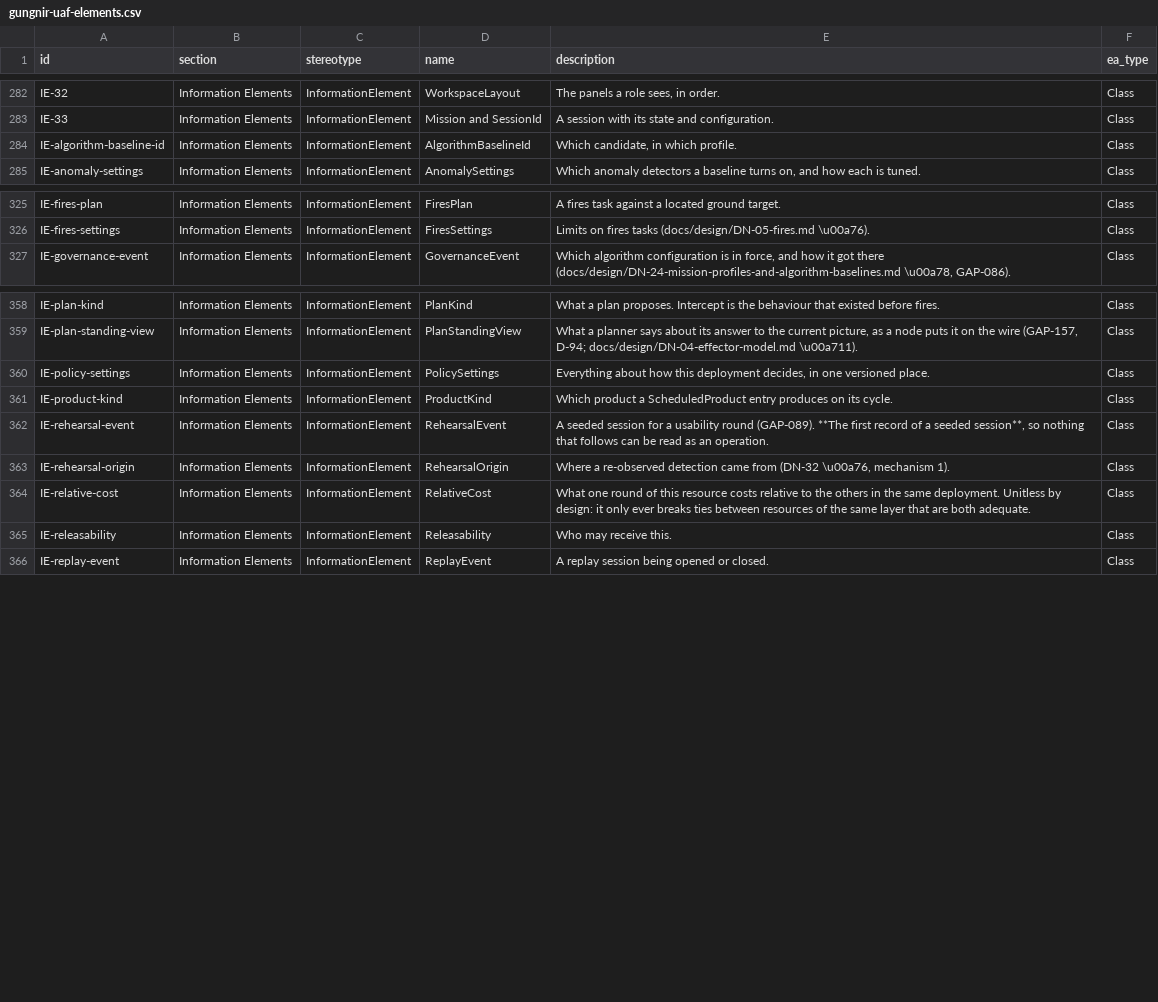
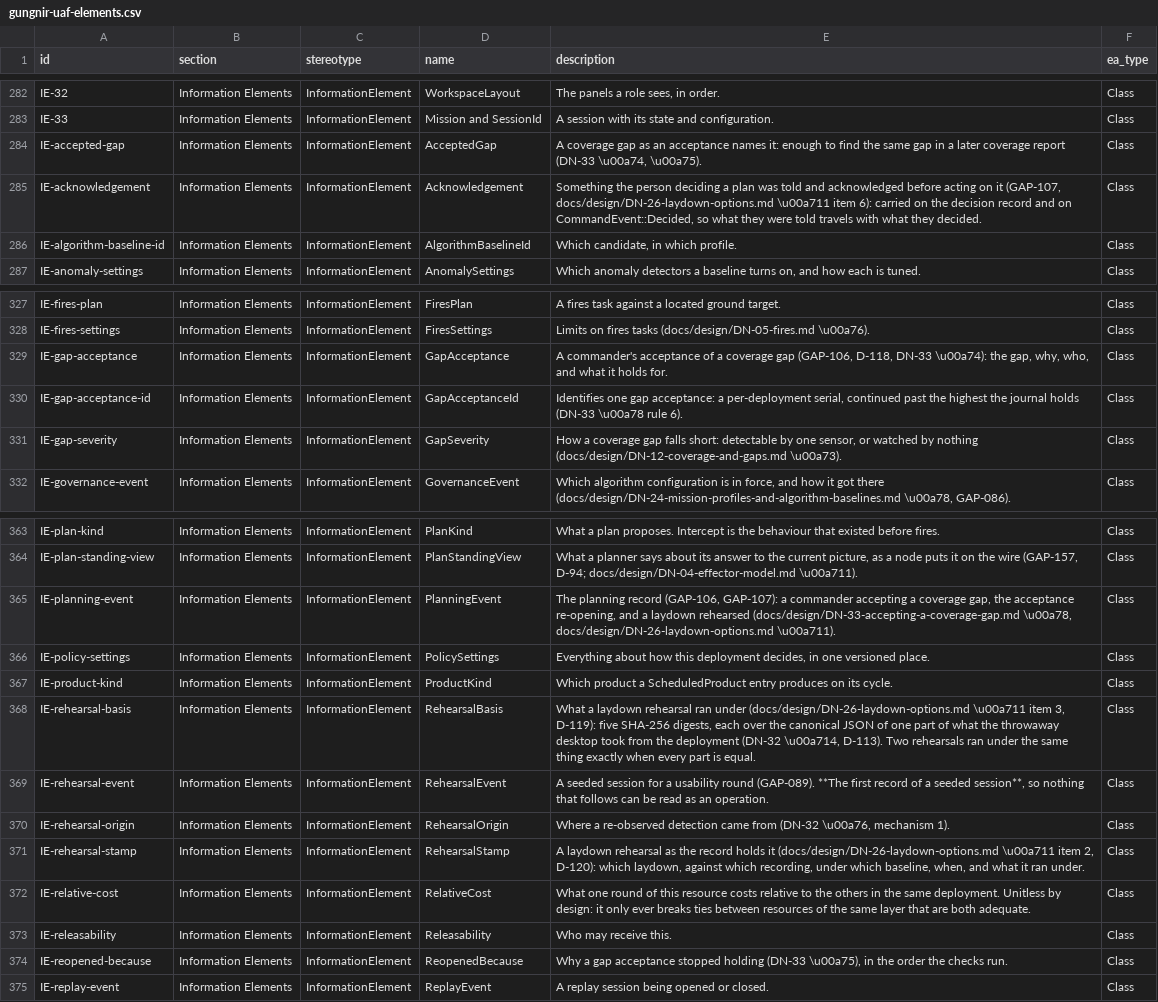
Before and after one commit to WayneRoessling/gungnir, a CSV file: docs/architecture/uaf/exports/gungnir-uaf-elements.csv, drawn as a sheet; only a part is shown, gaps mark what is left out.

```diff
--- a/docs/architecture/uaf/exports/gungnir-uaf-elements.csv
+++ b/docs/architecture/uaf/exports/gungnir-uaf-elements.csv
@@ -283,2 +283,4 @@ IE-32,Information Elements,InformationElement,WorkspaceLayout,"The panels a role
 IE-33,Information Elements,InformationElement,Mission and SessionId,A session with its state and configuration.,Class
+IE-accepted-gap,Information Elements,InformationElement,AcceptedGap,"A coverage gap as an acceptance names it: enough to find the same gap in a later coverage report (DN-33 \u00a74, \u00a75).",Class
+IE-acknowledgement,Information Elements,InformationElement,Acknowledgement,"Something the person deciding a plan was told and acknowledged before acting on it (GAP-107, docs/design/DN-26-laydown-options.md \u00a711 item 6): carried on the decision record and on CommandEvent::Decided, so what they were told travels with what they decided.",Class
 IE-algorithm-baseline-id,Information Elements,InformationElement,AlgorithmBaselineId,"Which candidate, in which profile.",Class
@@ -326,2 +328,5 @@ IE-fires-plan,Information Elements,InformationElement,FiresPlan,A fires task aga
 IE-fires-settings,Information Elements,InformationElement,FiresSettings,Limits on fires tasks (docs/design/DN-05-fires.md \u00a76).,Class
+IE-gap-acceptance,Information Elements,InformationElement,GapAcceptance,"A commander's acceptance of a coverage gap (GAP-106, D-118, DN-33 \u00a74): the gap, why, who, and what it holds for.",Class
+IE-gap-acceptance-id,Information Elements,InformationElement,GapAcceptanceId,"Identifies one gap acceptance: a per-deployment serial, continued past the highest the journal holds (DN-33 \u00a78 rule 6).",Class
+IE-gap-severity,Information Elements,InformationElement,GapSeverity,"How a coverage gap falls short: detectable by one sensor, or watched by nothing (docs/design/DN-12-coverage-and-gaps.md \u00a73).",Class
 IE-governance-event,Information Elements,InformationElement,GovernanceEvent,"Which algorithm configuration is in force, and how it got there (docs/design/DN-24-mission-profiles-and-algorithm-baselines.md \u00a78, GAP-086).",Class
@@ -359,8 +364,12 @@ IE-plan-kind,Information Elements,InformationElement,PlanKind,What a plan propos
 IE-plan-standing-view,Information Elements,InformationElement,PlanStandingView,"What a planner says about its answer to the current picture, as a node puts it on the wire (GAP-157, D-94; docs/design/DN-04-effector-model.md \u00a711).",Class
+IE-planning-event,Information Elements,InformationElement,PlanningEvent,"The planning record (GAP-106, GAP-107): a commander accepting a coverage gap, the acceptance re-opening, and a laydown rehearsed (docs/design/DN-33-accepting-a-coverage-gap.md \u00a78, docs/design/DN-26-laydown-options.md \u00a711).",Class
 IE-policy-settings,Information Elements,InformationElement,PolicySettings,"Everything about how this deployment decides, in one versioned place.",Class
 IE-product-kind,Information Elements,InformationElement,ProductKind,Which product a ScheduledProduct entry produces on its cycle.,Class
+IE-rehearsal-basis,Information Elements,InformationElement,RehearsalBasis,"What a laydown rehearsal ran under (docs/design/DN-26-laydown-options.md \u00a711 item 3, D-119): five SHA-256 digests, each over the canonical JSON of one part of what the throwaway desktop took from the deployment (DN-32 \u00a714, D-113). Two rehearsals ran under the same thing exactly when every part is equal.",Class
 IE-rehearsal-event,Information Elements,InformationElement,RehearsalEvent,"A seeded session for a usability round (GAP-089). **The first record of a seeded session**, so nothing that follows can be read as an operation.",Class
 IE-rehearsal-origin,Information Elements,InformationElement,RehearsalOrigin,"Where a re-observed detection came from (DN-32 \u00a76, mechanism 1).",Class
+IE-rehearsal-stamp,Information Elements,InformationElement,RehearsalStamp,"A laydown rehearsal as the record holds it (docs/design/DN-26-laydown-options.md \u00a711 item 2, D-120): which laydown, against which recording, under which baseline, when, and what it ran under.",Class
 IE-relative-cost,Information Elements,InformationElement,RelativeCost,What one round of this resource costs relative to the others in the same deployment. Unitless by design: it only ever breaks ties between resources of the same layer that are both adequate.,Class
 IE-releasability,Information Elements,InformationElement,Releasability,Who may receive this.,Class
+IE-reopened-because,Information Elements,InformationElement,ReopenedBecause,"Why a gap acceptance stopped holding (DN-33 \u00a75), in the order the checks run.",Class
 IE-replay-event,Information Elements,InformationElement,ReplayEvent,A replay session being opened or closed.,Class
```
Also changed, not shown: docs/architecture/uaf/exports/gungnir-uaf-element-tags.csv, 15 other files.
